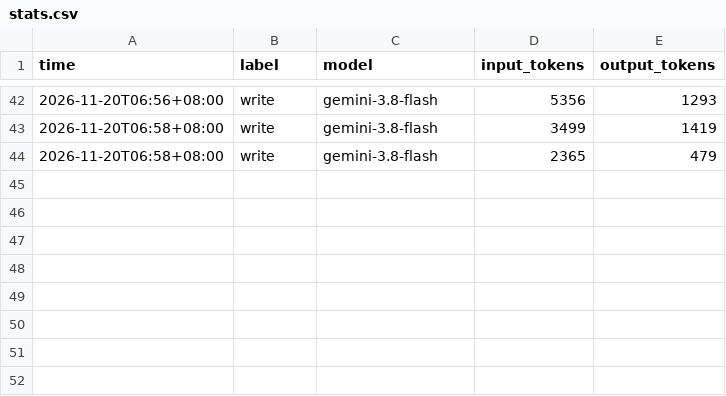
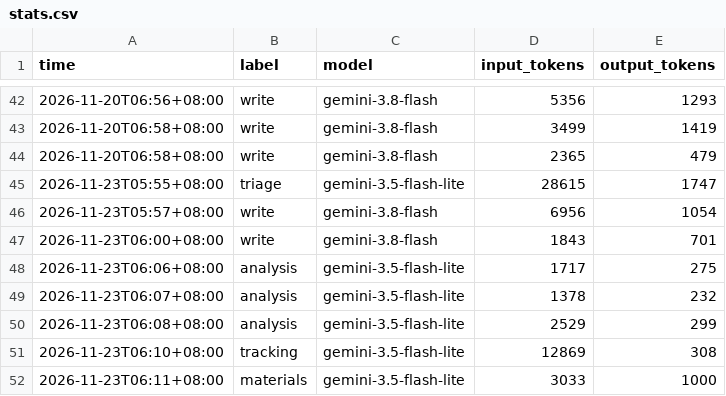
Before and after one commit to pjjhpe-byte/sports-brief, a CSV file: data/stats.csv, drawn as a sheet; only a part is shown, gaps mark what is left out; the diff names each change by its address in the sheet, - before the commit and + after, or states it on an @@ line.

```diff
--- a/data/stats.csv
+++ b/data/stats.csv
+row 45: 2026-11-23T05:55+08:00 | triage | gemini-3.5-flash-lite | 28615 | 1747
+row 46: 2026-11-23T05:57+08:00 | write | gemini-3.8-flash | 6956 | 1054
+row 47: 2026-11-23T06:00+08:00 | write | gemini-3.8-flash | 1843 | 701
+row 48: 2026-11-23T06:06+08:00 | analysis | gemini-3.5-flash-lite | 1717 | 275
+row 49: 2026-11-23T06:07+08:00 | analysis | gemini-3.5-flash-lite | 1378 | 232
+row 50: 2026-11-23T06:08+08:00 | analysis | gemini-3.5-flash-lite | 2529 | 299
+row 51: 2026-11-23T06:10+08:00 | tracking | gemini-3.5-flash-lite | 12869 | 308
+row 52: 2026-11-23T06:11+08:00 | materials | gemini-3.5-flash-lite | 3033 | 1000
```
Also changed, not shown: 9 other files.
